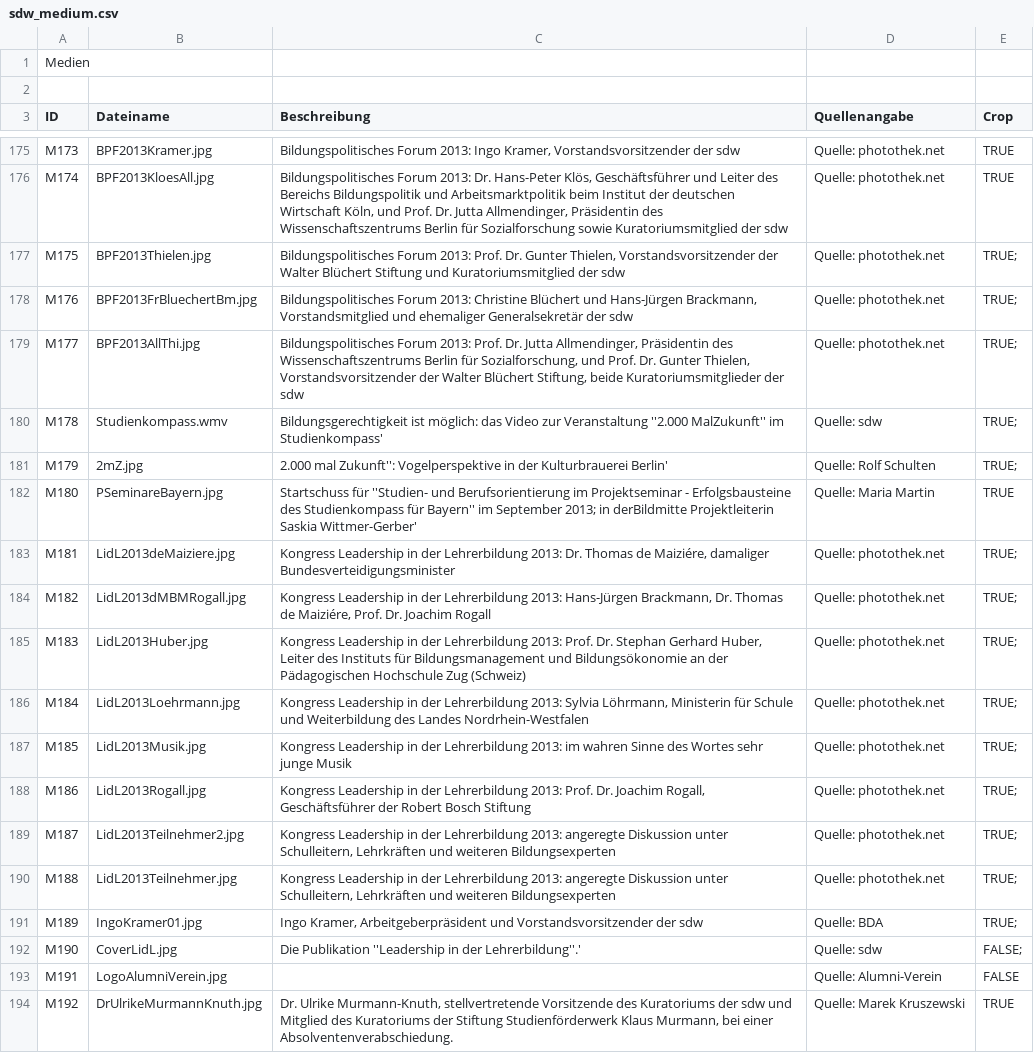
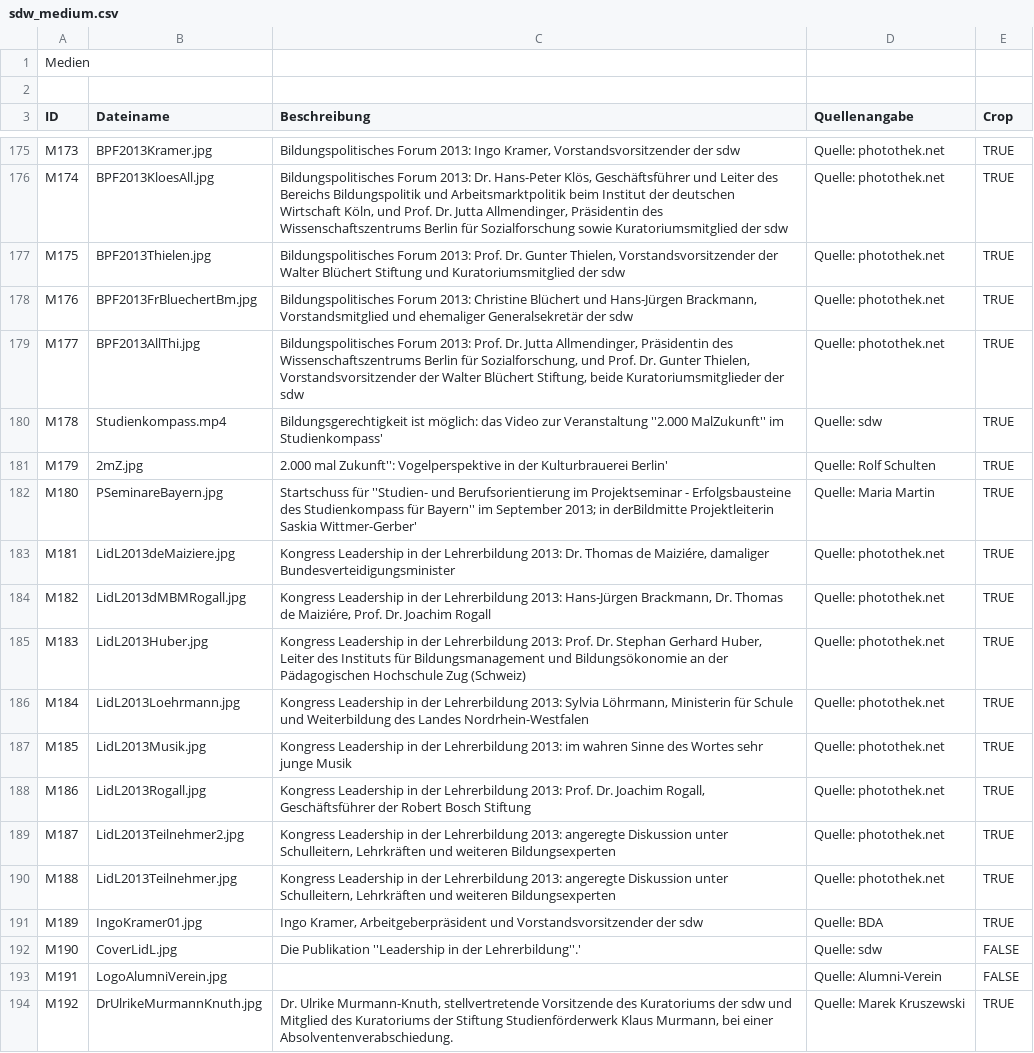
Before and after one commit to MenschMarcus/HistoGlobe_school, a CSV file: config/sdw/data/sdw_medium.csv, drawn as a sheet; only a part is shown, gaps mark what is left out; the diff covers the shown part only; the diff names each change by its address in the sheet, - before the commit and + after, or states it on an @@ line.

```diff
--- a/config/sdw/data/sdw_medium.csv
+++ b/config/sdw/data/sdw_medium.csv
-E177:E181 (Crop): TRUE;
+E177:E181 (Crop): TRUE
-B180 (Dateiname): Studienkompass.wmv
+B180 (Dateiname): Studienkompass.mp4
-E183:E191 (Crop): TRUE;
+E183:E191 (Crop): TRUE
-E192 (Crop): FALSE;
+E192 (Crop): FALSE
```
Also changed, not shown: 36 edited cells elsewhere in this file.
